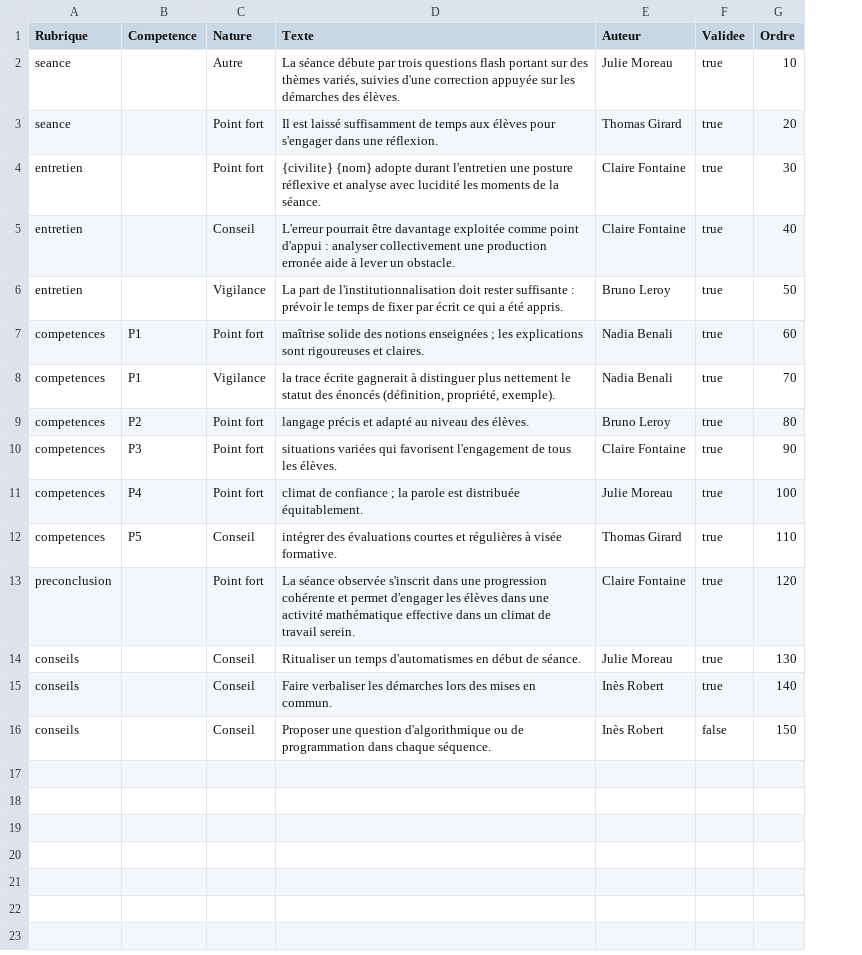
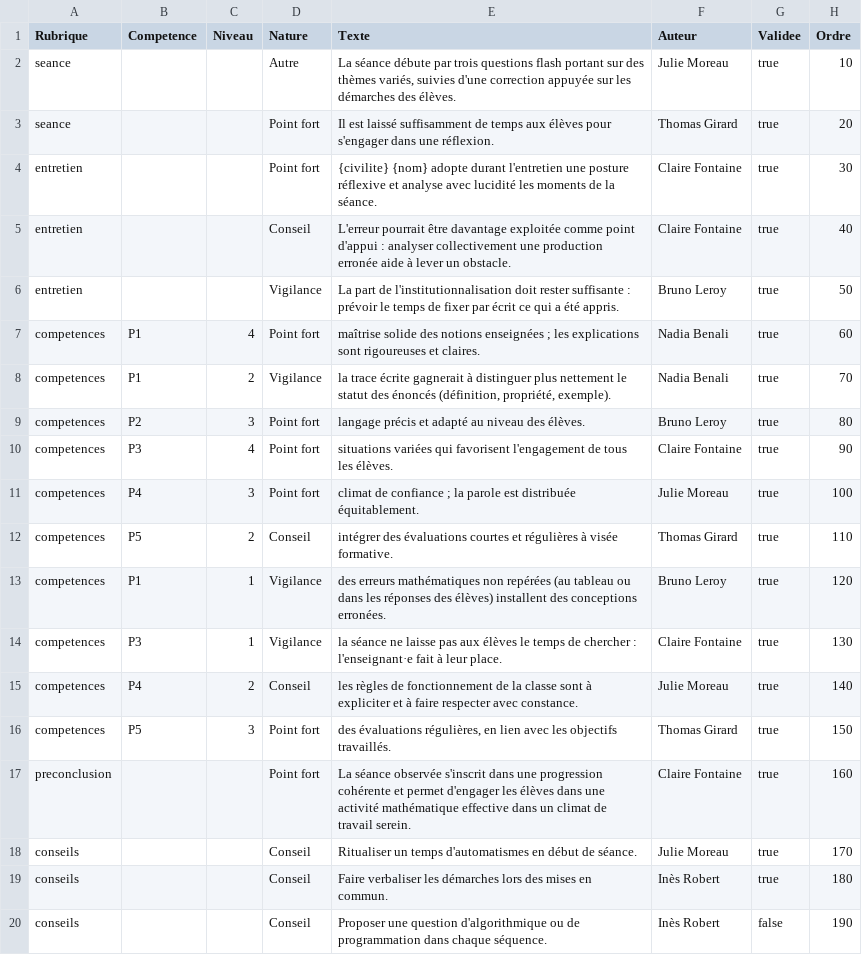
Before and after one commit to VPantaloni/grist-rapports-app, a CSV file: installation/donnees-exemple/Phrases.csv, drawn as a sheet; addresses are those after the commit; the diff names each change by its address in the sheet, - before the commit and + after, or states it on an @@ line.

```diff
--- a/installation/donnees-exemple/Phrases.csv
+++ b/installation/donnees-exemple/Phrases.csv
+column C (Niveau), rows 7-12: 4 | 2 | 3 | 4 | 3 | 2
+row 13: competences | P1 | 1 | Vigilance | des erreurs mathématiques non repérées (au tableau ou dans les réponses des élèves) installent des conceptions erronées. | Bruno Leroy | true | 120
+row 14: competences | P3 | 1 | Vigilance | la séance ne laisse pas aux élèves le temps de chercher : l'enseignant·e fait à leur place. | Claire Fontaine | true | 130
+row 15: competences | P4 | 2 | Conseil | les règles de fonctionnement de la classe sont à expliciter et à faire respecter avec constance. | Julie Moreau | true | 140
+row 16: competences | P5 | 3 | Point fort | des évaluations régulières, en lien avec les objectifs travaillés. | Thomas Girard | true | 150
-H17 (Ordre): 120
+H17 (Ordre): 160
-H18 (Ordre): 130
+H18 (Ordre): 170
-H19 (Ordre): 140
+H19 (Ordre): 180
-H20 (Ordre): 150
+H20 (Ordre): 190
```
Also changed, not shown: installation/donnees-exemple/Competences_MD.csv, installation/donnees-exemple/Rapports.csv, 11 other files.
